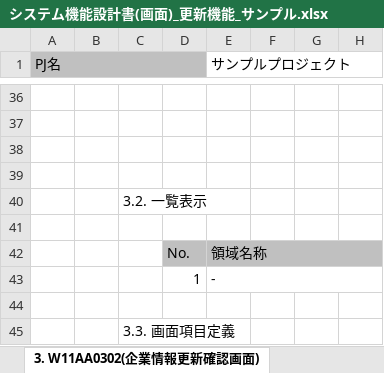
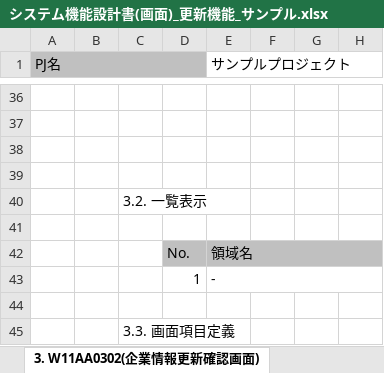
Before and after one commit to nablarch-development-standards/nablarch-development-standards, an Excel workbook: 030_設計ドキュメント/020_サンプル/010_システム機能設計/システム機能設計書(画面)_更新機能_サンプル.xlsx, sheet 3. W11AA0302(企業情報更新確認画面), drawn as a sheet; only a part is shown, gaps mark what is left out; values as stored, in another font and other column widths than the file's, no borders; charts and pictures not drawn; the diff names each change by its address in the sheet, - before the commit and + after, or states it on an @@ line.

```diff
--- a/030_設計ドキュメント/020_サンプル/010_システム機能設計/システム機能設計書(画面)_更新機能_サンプル.xlsx (sheet 3. W11AA0302(企業情報更新確認画面))
+++ b/030_設計ドキュメント/020_サンプル/010_システム機能設計/システム機能設計書(画面)_更新機能_サンプル.xlsx (sheet 3. W11AA0302(企業情報更新確認画面))
-E42 (サンプルプロジェクト): 領域名称
+E42 (サンプルプロジェクト): 領域名
```
Also changed, not shown: sheet 4. W11AA0303(企業情報更新完了画面), charts or pictures, 030_設計ドキュメント/010_フォーマット/010_システム機能設計/システム機能設計書(バッチ)_(取引ID)_(取引名).xlsx, 030_設計ドキュメント/010_フォーマット/010_システム機能設計/システム機能設計書(画面)_(取引ID)_(取引名).xlsx, 1 other file.
